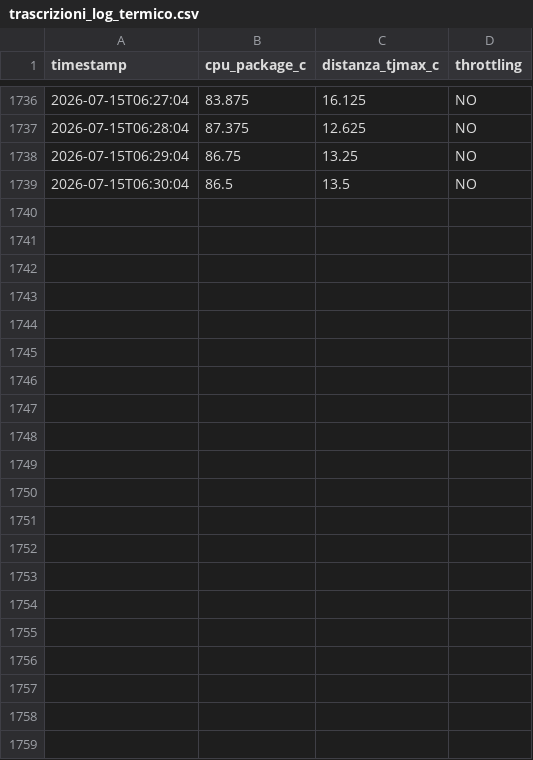
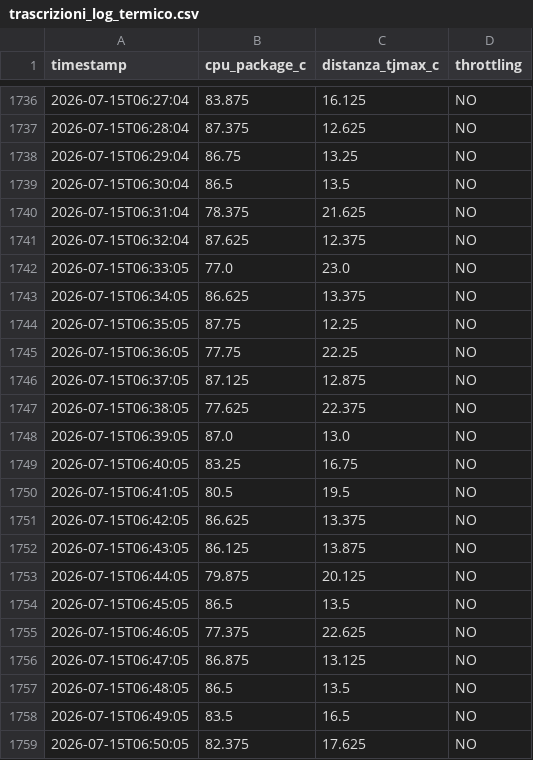
Before and after one commit to eddywebdesign/cloudfare_ilvolo, a CSV file: logs/trascrizioni_log_termico.csv, drawn as a sheet; only a part is shown, gaps mark what is left out; the diff names each change by its address in the sheet, - before the commit and + after, or states it on an @@ line.

Commit message:
Autocommit K16: batch trascrizione (1 file)

```diff
--- a/logs/trascrizioni_log_termico.csv
+++ b/logs/trascrizioni_log_termico.csv
+row 1740: 2026-07-15T06:31:04 | 78.375 | 21.625 | NO
+row 1741: 2026-07-15T06:32:04 | 87.625 | 12.375 | NO
+row 1742: 2026-07-15T06:33:05 | 77.0 | 23.0 | NO
+row 1743: 2026-07-15T06:34:05 | 86.625 | 13.375 | NO
+row 1744: 2026-07-15T06:35:05 | 87.75 | 12.25 | NO
+row 1745: 2026-07-15T06:36:05 | 77.75 | 22.25 | NO
+row 1746: 2026-07-15T06:37:05 | 87.125 | 12.875 | NO
+row 1747: 2026-07-15T06:38:05 | 77.625 | 22.375 | NO
+row 1748: 2026-07-15T06:39:05 | 87.0 | 13.0 | NO
+row 1749: 2026-07-15T06:40:05 | 83.25 | 16.75 | NO
+row 1750: 2026-07-15T06:41:05 | 80.5 | 19.5 | NO
+row 1751: 2026-07-15T06:42:05 | 86.625 | 13.375 | NO
+row 1752: 2026-07-15T06:43:05 | 86.125 | 13.875 | NO
+row 1753: 2026-07-15T06:44:05 | 79.875 | 20.125 | NO
+row 1754: 2026-07-15T06:45:05 | 86.5 | 13.5 | NO
+row 1755: 2026-07-15T06:46:05 | 77.375 | 22.625 | NO
+row 1756: 2026-07-15T06:47:05 | 86.875 | 13.125 | NO
+row 1757: 2026-07-15T06:48:05 | 86.5 | 13.5 | NO
+row 1758: 2026-07-15T06:49:05 | 83.5 | 16.5 | NO
+row 1759: 2026-07-15T06:50:05 | 82.375 | 17.625 | NO
```
